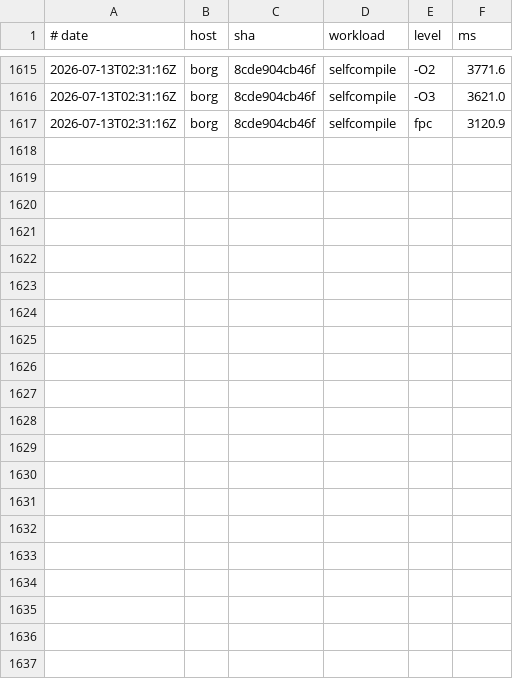
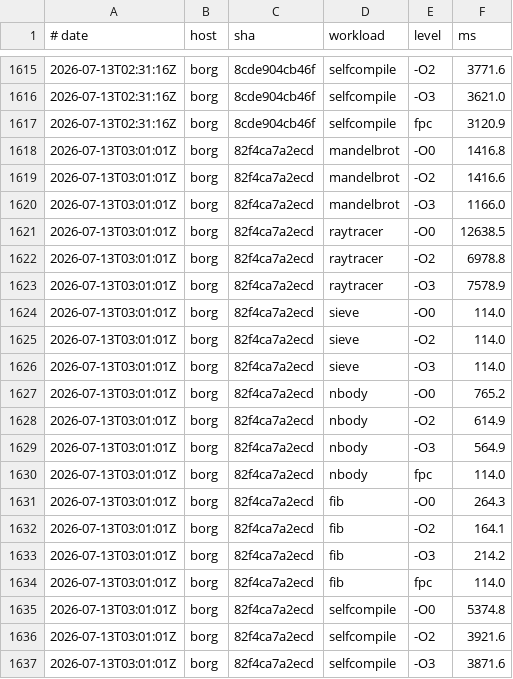
Before and after one commit to yoctobyte/pxx, a TSV file: devdocs/progress/tstate/bench.tsv, drawn as a sheet; only a part is shown, gaps mark what is left out; the diff names each change by its address in the sheet, - before the commit and + after, or states it on an @@ line.

Commit message:
tstate(borg): bench 82f4ca7a2ecd ok (20 bench rows, 550 conf)

```diff
--- a/devdocs/progress/tstate/bench.tsv
+++ b/devdocs/progress/tstate/bench.tsv
+row 1618: 2026-07-13T03:01:01Z | borg | 82f4ca7a2ecd | mandelbrot | -O0 | 1416.8
+row 1619: 2026-07-13T03:01:01Z | borg | 82f4ca7a2ecd | mandelbrot | -O2 | 1416.6
+row 1620: 2026-07-13T03:01:01Z | borg | 82f4ca7a2ecd | mandelbrot | -O3 | 1166.0
+row 1621: 2026-07-13T03:01:01Z | borg | 82f4ca7a2ecd | raytracer | -O0 | 12638.5
+row 1622: 2026-07-13T03:01:01Z | borg | 82f4ca7a2ecd | raytracer | -O2 | 6978.8
+row 1623: 2026-07-13T03:01:01Z | borg | 82f4ca7a2ecd | raytracer | -O3 | 7578.9
+row 1624: 2026-07-13T03:01:01Z | borg | 82f4ca7a2ecd | sieve | -O0 | 114.0
+row 1625: 2026-07-13T03:01:01Z | borg | 82f4ca7a2ecd | sieve | -O2 | 114.0
+row 1626: 2026-07-13T03:01:01Z | borg | 82f4ca7a2ecd | sieve | -O3 | 114.0
+row 1627: 2026-07-13T03:01:01Z | borg | 82f4ca7a2ecd | nbody | -O0 | 765.2
+row 1628: 2026-07-13T03:01:01Z | borg | 82f4ca7a2ecd | nbody | -O2 | 614.9
+row 1629: 2026-07-13T03:01:01Z | borg | 82f4ca7a2ecd | nbody | -O3 | 564.9
+row 1630: 2026-07-13T03:01:01Z | borg | 82f4ca7a2ecd | nbody | fpc | 114.0
+row 1631: 2026-07-13T03:01:01Z | borg | 82f4ca7a2ecd | fib | -O0 | 264.3
+row 1632: 2026-07-13T03:01:01Z | borg | 82f4ca7a2ecd | fib | -O2 | 164.1
+row 1633: 2026-07-13T03:01:01Z | borg | 82f4ca7a2ecd | fib | -O3 | 214.2
+row 1634: 2026-07-13T03:01:01Z | borg | 82f4ca7a2ecd | fib | fpc | 114.0
+row 1635: 2026-07-13T03:01:01Z | borg | 82f4ca7a2ecd | selfcompile | -O0 | 5374.8
+row 1636: 2026-07-13T03:01:01Z | borg | 82f4ca7a2ecd | selfcompile | -O2 | 3921.6
+row 1637: 2026-07-13T03:01:01Z | borg | 82f4ca7a2ecd | selfcompile | -O3 | 3871.6
```
Also changed, not shown: 1 other file.
